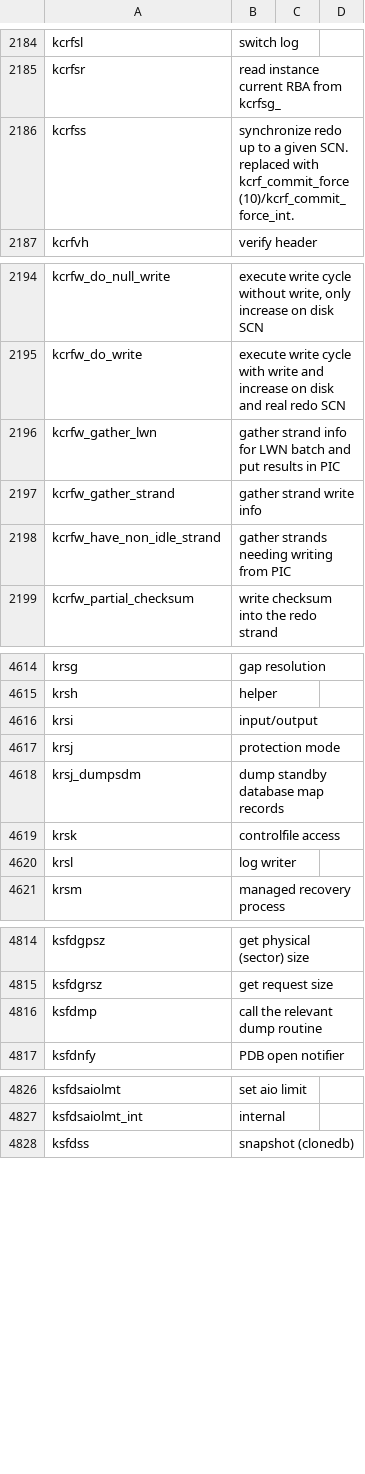
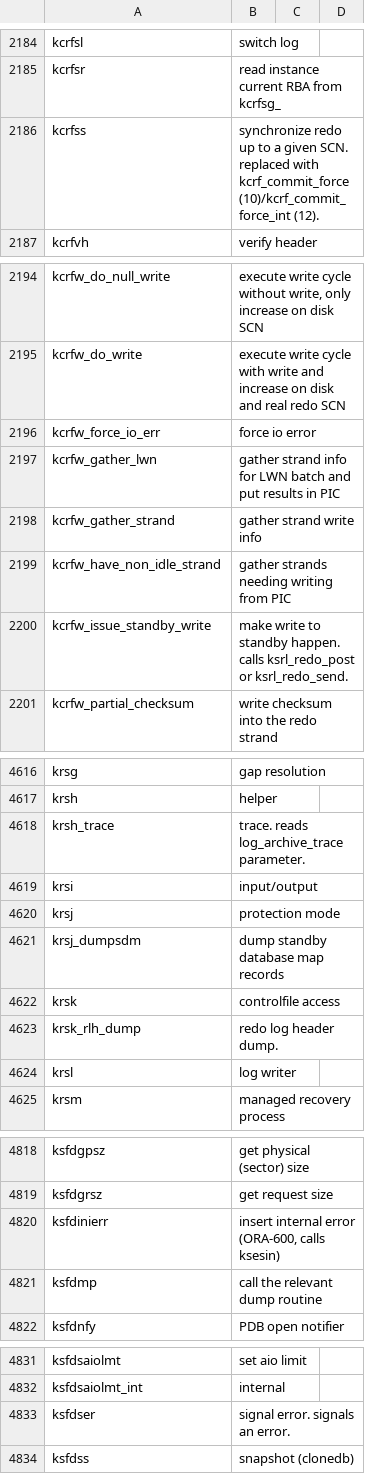
Before and after one commit to skoehler-soocs/ora_db_func_anno, a CSV file: functions.csv, drawn as a sheet; only a part is shown, gaps mark what is left out; the diff covers the shown part only.

```diff
--- a/functions.csv
+++ b/functions.csv
@@ -2185,3 +2185,3 @@ kcrfsl|switch log
 kcrfsr|read instance current RBA from kcrfsg_
-kcrfss|synchronize redo up to a given SCN. replaced with kcrf_commit_force (10)/kcrf_commit_force_int.
+kcrfss|synchronize redo up to a given SCN. replaced with kcrf_commit_force (10)/kcrf_commit_force_int (12).
 kcrfvh|verify header
@@ -2195,2 +2195,3 @@ kcrfw_do_null_write|execute write cycle without write, only increase on disk SCN
 kcrfw_do_write|execute write cycle with write and increase on disk and real redo SCN
+kcrfw_force_io_err|force io error
 kcrfw_gather_lwn|gather strand info for LWN batch and put results in PIC
@@ -2198,2 +2199,3 @@ kcrfw_gather_strand|gather strand write info
 kcrfw_have_non_idle_strand|gather strands needing writing from PIC
+kcrfw_issue_standby_write|make write to standby happen. calls ksrl_redo_post or ksrl_redo_send.
 kcrfw_partial_checksum|write checksum into the redo strand
@@ -4615,2 +4617,3 @@ krsg|gap resolution
 krsh|helper
+krsh_trace|trace. reads log_archive_trace parameter.
 krsi|input/output
@@ -4619,2 +4622,3 @@ krsj_dumpsdm|dump standby database map records
 krsk|controlfile access
+krsk_rlh_dump|redo log header dump.
 krsl|log writer
@@ -4815,2 +4819,3 @@ ksfdgpsz|get physical (sector) size
 ksfdgrsz|get request size
+ksfdinierr|insert internal error (ORA-600, calls ksesin)
 ksfdmp|call the relevant dump routine
@@ -4827,2 +4832,3 @@ ksfdsaiolmt|set aio limit
 ksfdsaiolmt_int|internal
+ksfdser|signal error. signals an error.
 ksfdss|snapshot (clonedb)
```
Also changed, not shown: 16 added rows, 1 removed row and 1 edited cell elsewhere in this file.
